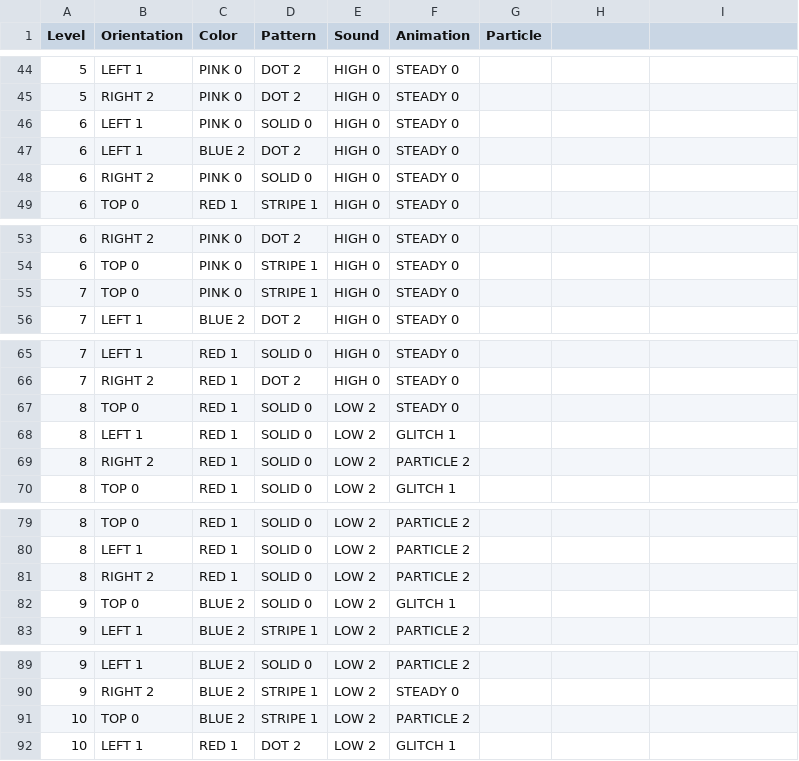
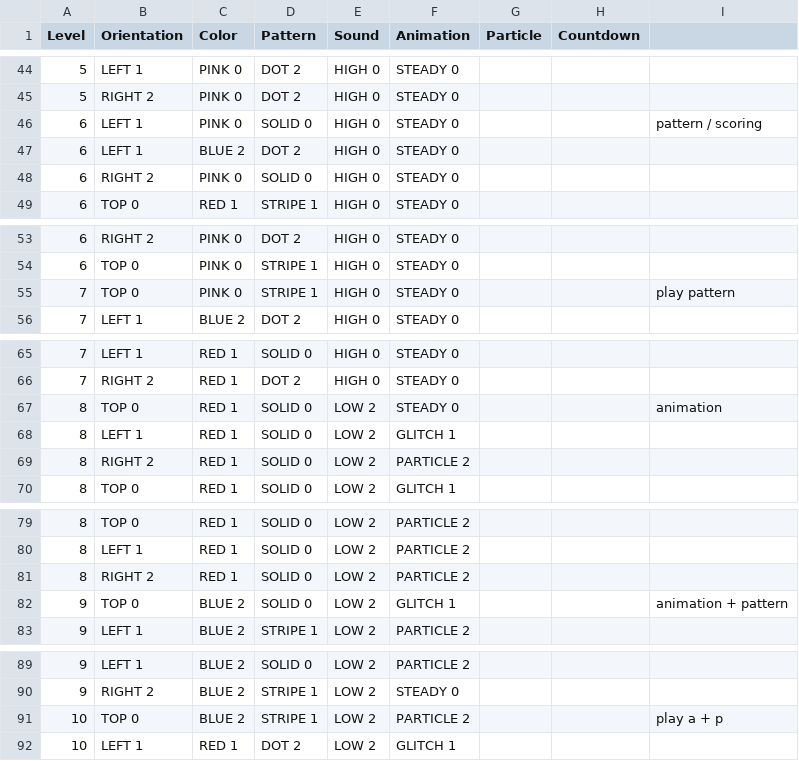
Before and after one commit to phoenixperry/crystallography, a CSV file: Tools/LevelTool/crystallonlevels.csv, drawn as a sheet; only a part is shown, gaps mark what is left out; the diff covers the shown part only.

Commit message:
first implementations of countdown timer and quality scrambler

```diff
--- a/Tools/LevelTool/crystallonlevels.csv
+++ b/Tools/LevelTool/crystallonlevels.csv
@@ -1 +1 @@
-Level,Orientation,Color,Pattern,Sound,Animation,Particle
+Level,Orientation,Color,Pattern,Sound,Animation,Particle,Countdown,
@@ -46 +46 @@ Level,Orientation,Color,Pattern,Sound,Animation,Particle
-6,LEFT 1,PINK 0,SOLID 0,HIGH 0,STEADY 0,
+6,LEFT 1,PINK 0,SOLID 0,HIGH 0,STEADY 0,,,pattern / scoring
@@ -55 +55 @@ Level,Orientation,Color,Pattern,Sound,Animation,Particle
-7,TOP 0,PINK 0,STRIPE 1,HIGH 0,STEADY 0,
+7,TOP 0,PINK 0,STRIPE 1,HIGH 0,STEADY 0,,,play pattern
@@ -67 +67 @@ Level,Orientation,Color,Pattern,Sound,Animation,Particle
-8,TOP 0,RED 1,SOLID 0,LOW 2,STEADY 0,
+8,TOP 0,RED 1,SOLID 0,LOW 2,STEADY 0,,,animation
@@ -82 +82 @@ Level,Orientation,Color,Pattern,Sound,Animation,Particle
-9,TOP 0,BLUE 2,SOLID 0,LOW 2,GLITCH 1,
+9,TOP 0,BLUE 2,SOLID 0,LOW 2,GLITCH 1,,,animation + pattern
@@ -91 +91 @@ Level,Orientation,Color,Pattern,Sound,Animation,Particle
-10,TOP 0,BLUE 2,STRIPE 1,LOW 2,PARTICLE 2,
+10,TOP 0,BLUE 2,STRIPE 1,LOW 2,PARTICLE 2,,,play a + p
```
Also changed, not shown: 23 edited cells elsewhere in this file, 11 other files.
